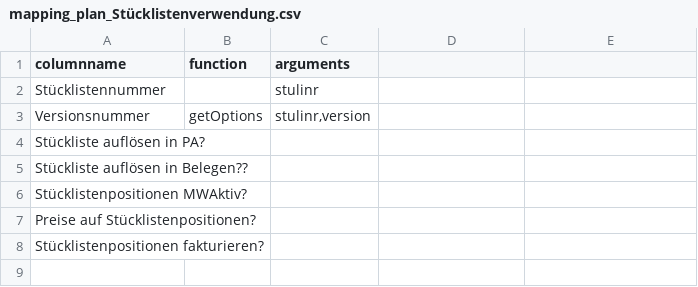
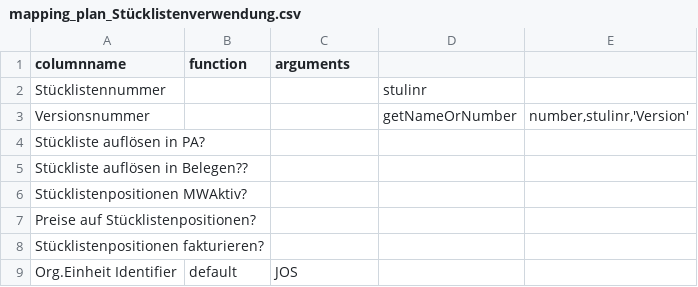
Before and after one commit to hoferjo/Majesty_iFAS, a CSV file: config/sheet_mappings/BOM/mapping_plan_Stücklistenverwendung.csv, drawn as a sheet.

```diff
--- a/config/sheet_mappings/BOM/mapping_plan_Stücklistenverwendung.csv
+++ b/config/sheet_mappings/BOM/mapping_plan_Stücklistenverwendung.csv
@@ -1,4 +1,4 @@
 columnname;function;arguments
-Stücklistennummer;;stulinr;
-Versionsnummer;getOptions;stulinr,version;
+Stücklistennummer;;;stulinr;
+Versionsnummer;;;getNameOrNumber;number,stulinr,'Version';
 Stückliste auflösen in PA?;;;
@@ -8 +8,2 @@ Preise auf Stücklistenpositionen?;;;
 Stücklistenpositionen fakturieren?;;;
+Org.Einheit Identifier;default;JOS;
```
Also changed, not shown: config/sheet_mappings/Article/mapping_plan_ArtikelLieferantendaten.csv, config/sheet_mappings/BOM/mapping_plan_Stücklisten.csv, 31 other files.
